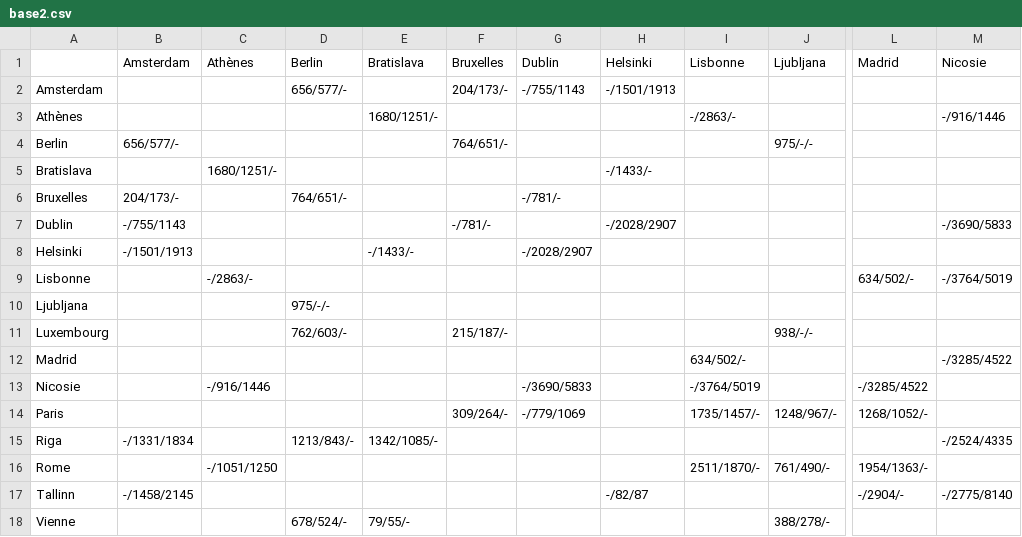
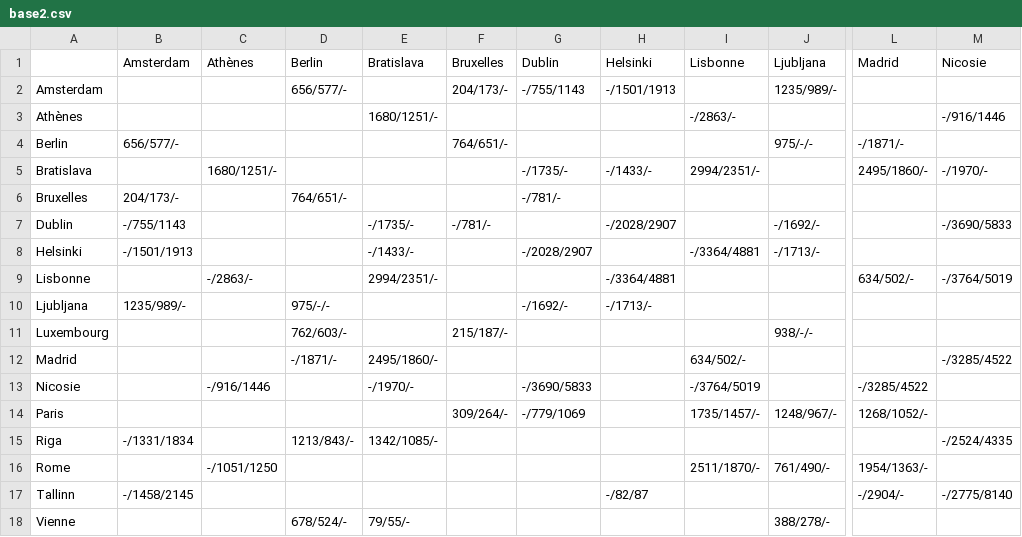
Before and after one commit to fjoalland/metaheuristic-project, a CSV file: base2.csv, drawn as a sheet; only a part is shown, gaps mark what is left out; the diff names each change by its address in the sheet, - before the commit and + after, or states it on an @@ line.

```diff
--- a/base2.csv
+++ b/base2.csv
-J2 (Ljubljana): (empty)
+J2 (Ljubljana): 1235/989/-
-L4 (Madrid): (empty)
+L4 (Madrid): -/1871/-
-G5 (Dublin): (empty)
+G5 (Dublin): -/1735/-
-I5 (Lisbonne): (empty)
+I5 (Lisbonne): 2994/2351/-
-L5 (Madrid): (empty)
+L5 (Madrid): 2495/1860/-
-M5 (Nicosie): (empty)
+M5 (Nicosie): -/1970/-
-E7 (Bratislava): (empty)
+E7 (Bratislava): -/1735/-
-J7 (Ljubljana): (empty)
+J7 (Ljubljana): -/1692/-
-I8 (Lisbonne): (empty)
+I8 (Lisbonne): -/3364/4881
-J8 (Ljubljana): (empty)
+J8 (Ljubljana): -/1713/-
-E9 (Bratislava): (empty)
+E9 (Bratislava): 2994/2351/-
-H9 (Helsinki): (empty)
+H9 (Helsinki): -/3364/4881
-B10 (Amsterdam): (empty)
+B10 (Amsterdam): 1235/989/-
-G10 (Dublin): (empty)
+G10 (Dublin): -/1692/-
-H10 (Helsinki): (empty)
+H10 (Helsinki): -/1713/-
-D12 (Berlin): (empty)
+D12 (Berlin): -/1871/-
-E12 (Bratislava): (empty)
+E12 (Bratislava): 2495/1860/-
-E13 (Bratislava): (empty)
+E13 (Bratislava): -/1970/-
```
Also changed, not shown: 1 other file.
